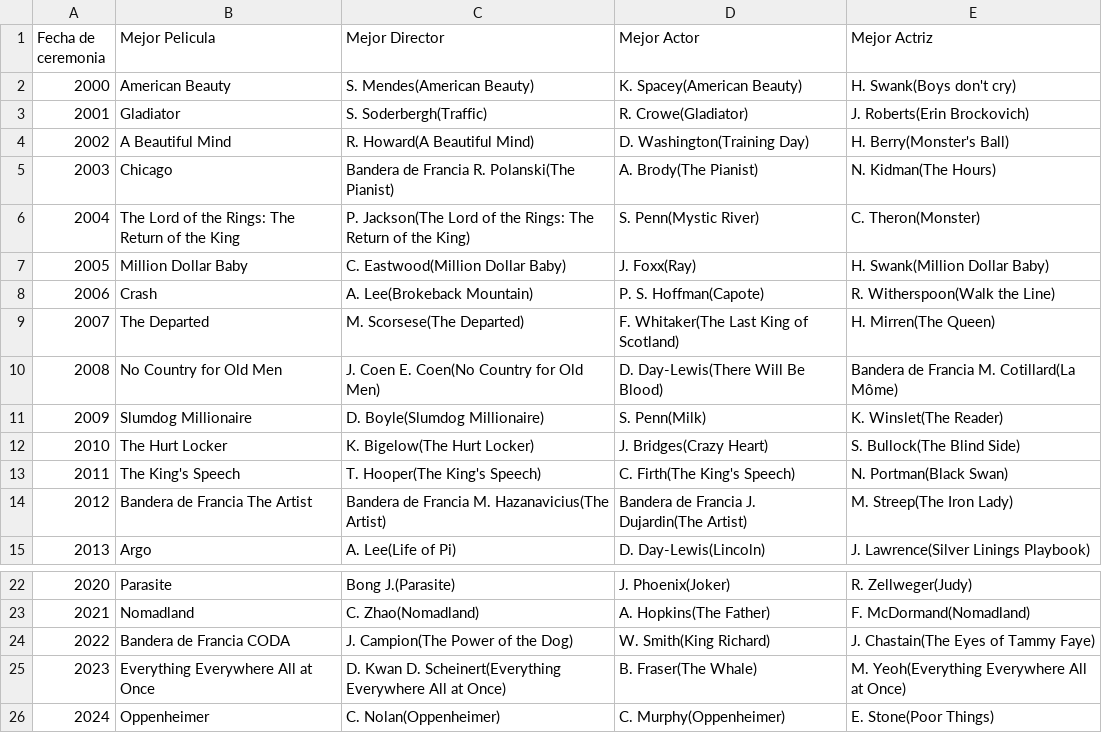
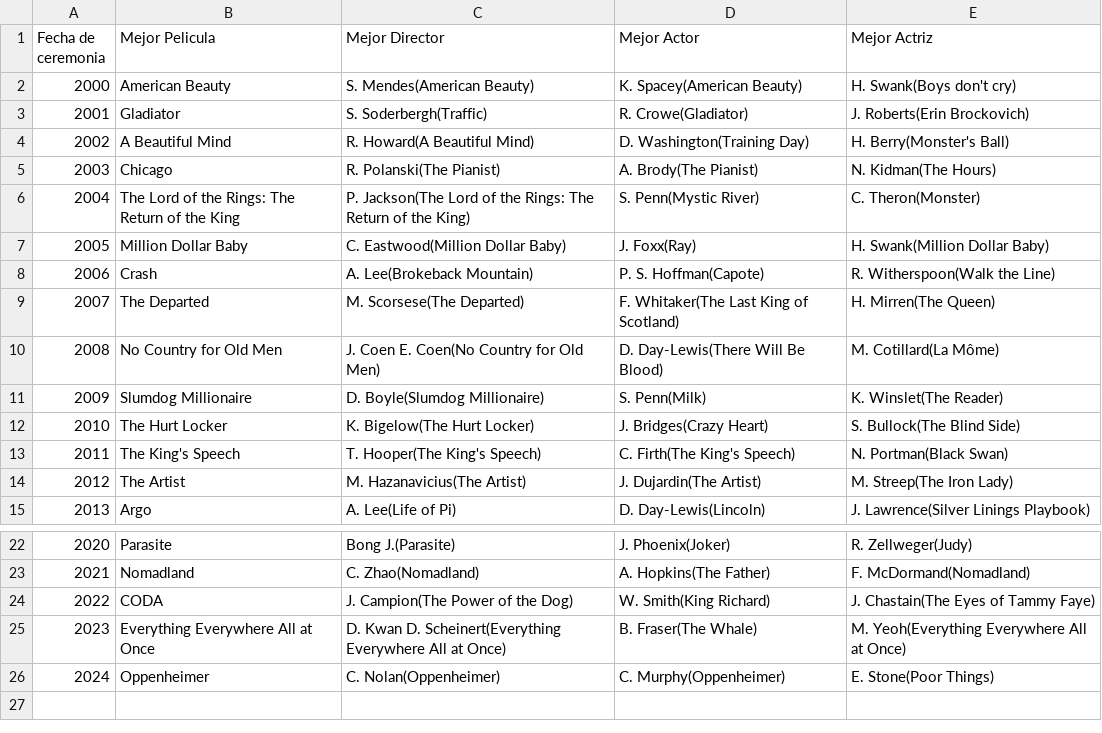
Before and after one commit to maria-diz/proyecto_da_promo_j_modulo_2_team_1, a CSV file: tabla_oscar_archivo.csv, drawn as a sheet; only a part is shown, gaps mark what is left out.

Commit message:
subo archivo tabla oscar csv actualizado

```diff
--- a/tabla_oscar_archivo.csv
+++ b/tabla_oscar_archivo.csv
@@ -4,3 +4,3 @@ Fecha de ceremonia,Mejor Pelicula,Mejor Director,Mejor Actor,Mejor Actriz
 2002,A Beautiful Mind,R. Howard(A Beautiful Mind),D. Washington(Training Day),H. Berry(Monster's Ball)
-2003,Chicago,Bandera de Francia R. Polanski(The Pianist),A. Brody(The Pianist),N. Kidman(The Hours)
+2003,Chicago,R. Polanski(The Pianist),A. Brody(The Pianist),N. Kidman(The Hours)
 2004,The Lord of the Rings: The Return of the King,P. Jackson(The Lord of the Rings: The Return of the King),S. Penn(Mystic River),C. Theron(Monster)
@@ -9,3 +9,3 @@ Fecha de ceremonia,Mejor Pelicula,Mejor Director,Mejor Actor,Mejor Actriz
 2007,The Departed,M. Scorsese(The Departed),F. Whitaker(The Last King of Scotland),H. Mirren(The Queen)
-2008,No Country for Old Men,J. Coen E. Coen(No Country for Old Men),D. Day-Lewis(There Will Be Blood),Bandera de Francia M. Cotillard(La Môme)
+2008,No Country for Old Men,J. Coen E. Coen(No Country for Old Men),D. Day-Lewis(There Will Be Blood),M. Cotillard(La Môme)
 2009,Slumdog Millionaire,D. Boyle(Slumdog Millionaire),S. Penn(Milk),K. Winslet(The Reader)
@@ -13,3 +13,3 @@ Fecha de ceremonia,Mejor Pelicula,Mejor Director,Mejor Actor,Mejor Actriz
 2011,The King's Speech,T. Hooper(The King's Speech),C. Firth(The King's Speech),N. Portman(Black Swan)
-2012,Bandera de Francia The Artist,Bandera de Francia M. Hazanavicius(The Artist),Bandera de Francia J. Dujardin(The Artist),M. Streep(The Iron Lady)
+2012,The Artist,M. Hazanavicius(The Artist),J. Dujardin(The Artist),M. Streep(The Iron Lady)
 2013,Argo,A. Lee(Life of Pi),D. Day-Lewis(Lincoln),J. Lawrence(Silver Linings Playbook)
@@ -23,3 +23,3 @@ Fecha de ceremonia,Mejor Pelicula,Mejor Director,Mejor Actor,Mejor Actriz
 2021,Nomadland,C. Zhao(Nomadland),A. Hopkins(The Father),F. McDormand(Nomadland)
-2022,Bandera de Francia CODA,J. Campion(The Power of the Dog),W. Smith(King Richard),J. Chastain(The Eyes of Tammy Faye)
+2022,CODA,J. Campion(The Power of the Dog),W. Smith(King Richard),J. Chastain(The Eyes of Tammy Faye)
 2023,Everything Everywhere All at Once,D. Kwan D. Scheinert(Everything Everywhere All at Once),B. Fraser(The Whale),M. Yeoh(Everything Everywhere All at Once)
```
